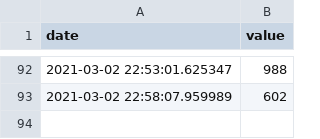
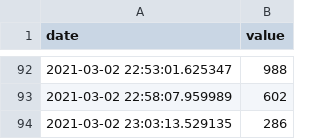
Before and after one commit to tiagodsza/fake-data-to-azure-data-factory, a CSV file: dataset-date-value.csv, drawn as a sheet; only a part is shown, gaps mark what is left out; the diff names each change by its address in the sheet, - before the commit and + after, or states it on an @@ line.

Commit message:
Comit automatico

```diff
--- a/dataset-date-value.csv
+++ b/dataset-date-value.csv
+row 94: 2021-03-02 23:03:13.529135 | 286
```
